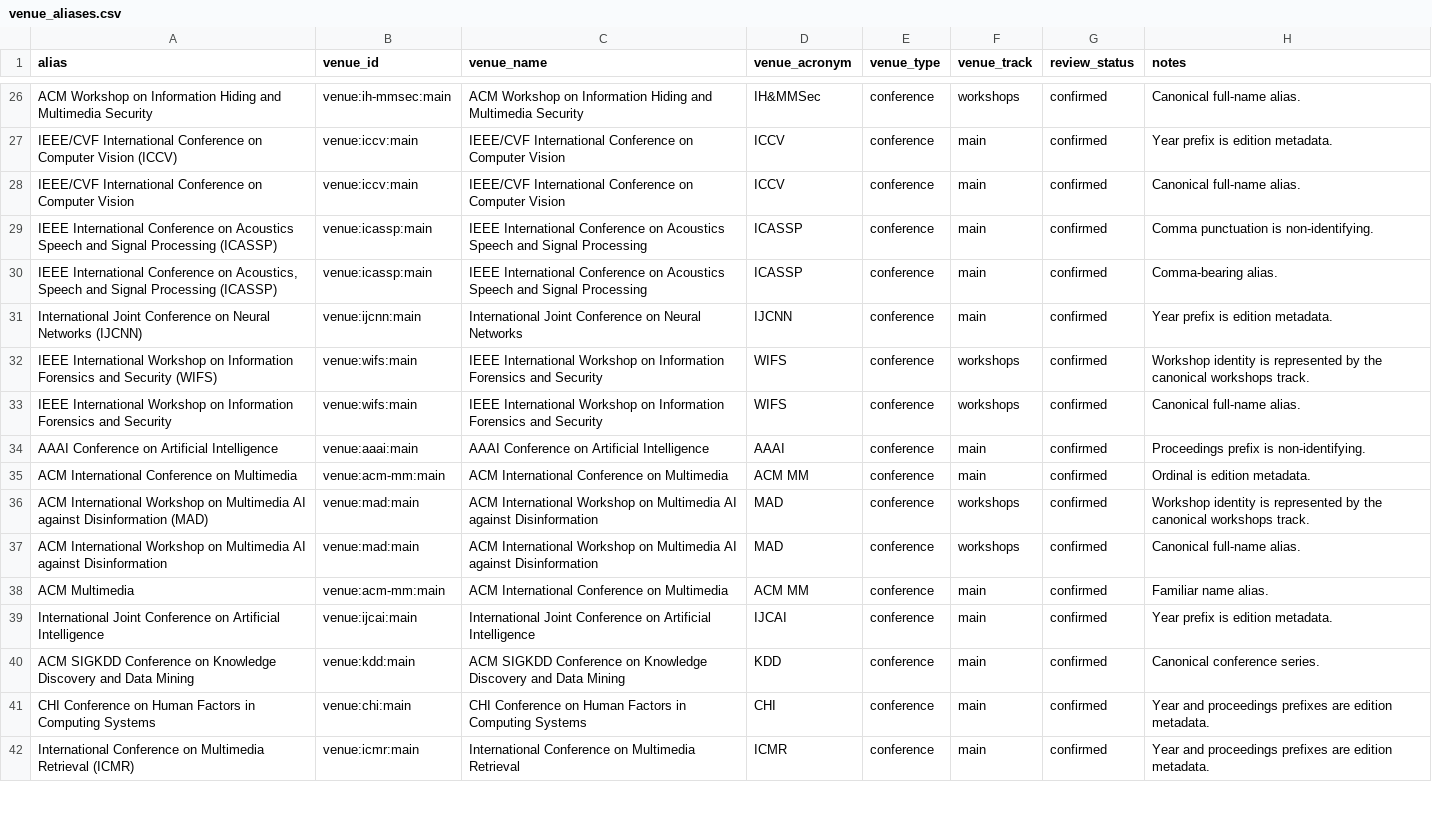
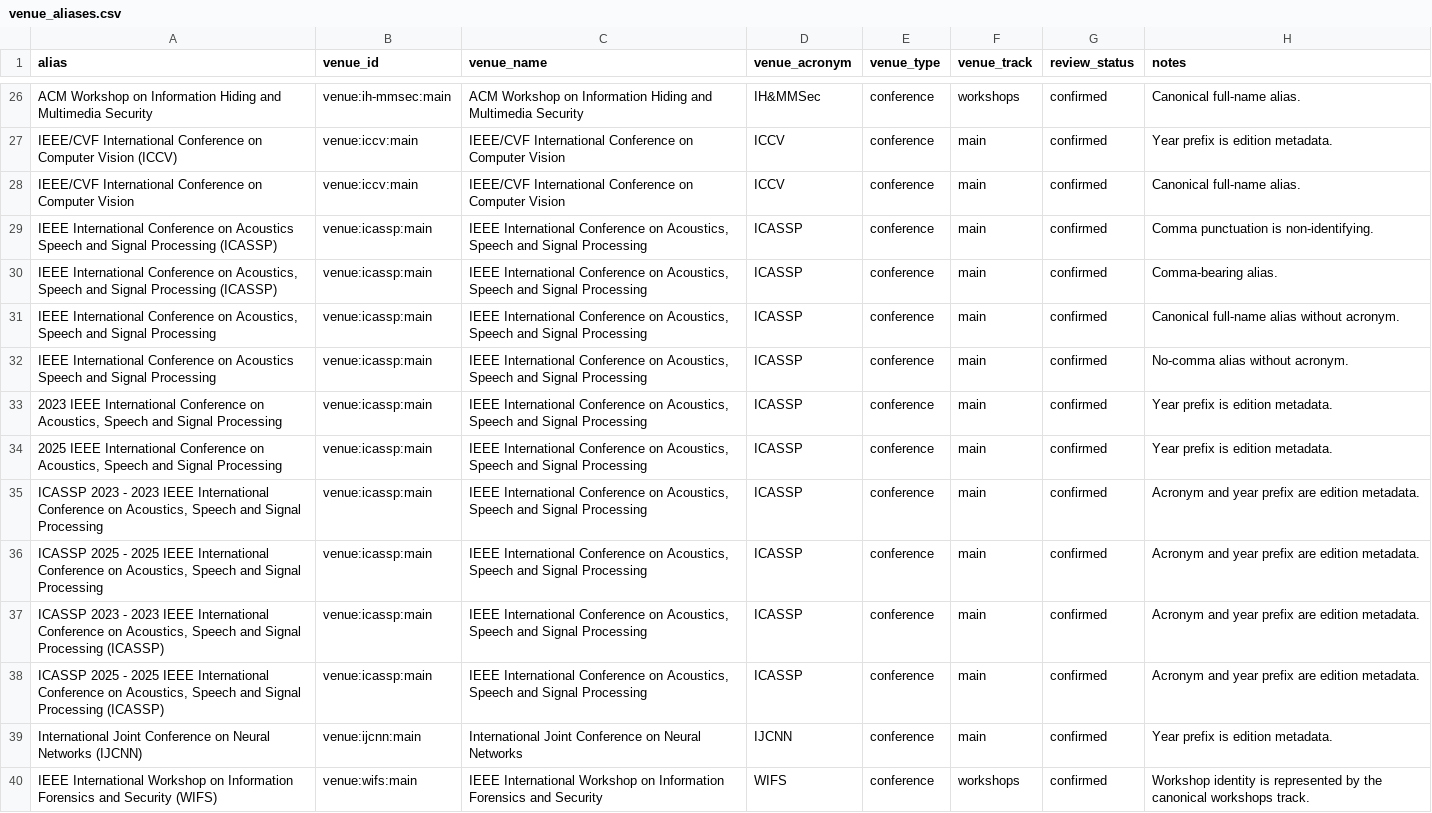
Before and after one commit to meiling-fdu/synthetic-image-research-map, a CSV file: data/curated/venue_aliases.csv, drawn as a sheet; only a part is shown, gaps mark what is left out; the shorter side is filled out with more unchanged rows.

Commit message:
Fix venue aliases, filter ordering, and publication type precedence

```diff
--- a/data/curated/venue_aliases.csv
+++ b/data/curated/venue_aliases.csv
@@ -28,4 +28,12 @@ IEEE/CVF International Conference on Computer Vision (ICCV),venue:iccv:main,IEEE
 IEEE/CVF International Conference on Computer Vision,venue:iccv:main,IEEE/CVF International Conference on Computer Vision,ICCV,conference,main,confirmed,Canonical full-name alias.
-IEEE International Conference on Acoustics Speech and Signal Processing (ICASSP),venue:icassp:main,IEEE International Conference on Acoustics Speech and Signal Processing,ICASSP,conference,main,confirmed,Comma punctuation is non-identifying.
-"IEEE International Conference on Acoustics, Speech and Signal Processing (ICASSP)",venue:icassp:main,IEEE International Conference on Acoustics Speech and Signal Processing,ICASSP,conference,main,confirmed,Comma-bearing alias.
+IEEE International Conference on Acoustics Speech and Signal Processing (ICASSP),venue:icassp:main,"IEEE International Conference on Acoustics, Speech and Signal Processing",ICASSP,conference,main,confirmed,Comma punctuation is non-identifying.
+"IEEE International Conference on Acoustics, Speech and Signal Processing (ICASSP)",venue:icassp:main,"IEEE International Conference on Acoustics, Speech and Signal Processing",ICASSP,conference,main,confirmed,Comma-bearing alias.
+"IEEE International Conference on Acoustics, Speech and Signal Processing",venue:icassp:main,"IEEE International Conference on Acoustics, Speech and Signal Processing",ICASSP,conference,main,confirmed,Canonical full-name alias without acronym.
+IEEE International Conference on Acoustics Speech and Signal Processing,venue:icassp:main,"IEEE International Conference on Acoustics, Speech and Signal Processing",ICASSP,conference,main,confirmed,No-comma alias without acronym.
+"2023 IEEE International Conference on Acoustics, Speech and Signal Processing",venue:icassp:main,"IEEE International Conference on Acoustics, Speech and Signal Processing",ICASSP,conference,main,confirmed,Year prefix is edition metadata.
+"2025 IEEE International Conference on Acoustics, Speech and Signal Processing",venue:icassp:main,"IEEE International Conference on Acoustics, Speech and Signal Processing",ICASSP,conference,main,confirmed,Year prefix is edition metadata.
+"ICASSP 2023 - 2023 IEEE International Conference on Acoustics, Speech and Signal Processing",venue:icassp:main,"IEEE International Conference on Acoustics, Speech and Signal Processing",ICASSP,conference,main,confirmed,Acronym and year prefix are edition metadata.
+"ICASSP 2025 - 2025 IEEE International Conference on Acoustics, Speech and Signal Processing",venue:icassp:main,"IEEE International Conference on Acoustics, Speech and Signal Processing",ICASSP,conference,main,confirmed,Acronym and year prefix are edition metadata.
+"ICASSP 2023 - 2023 IEEE International Conference on Acoustics, Speech and Signal Processing (ICASSP)",venue:icassp:main,"IEEE International Conference on Acoustics, Speech and Signal Processing",ICASSP,conference,main,confirmed,Acronym and year prefix are edition metadata.
+"ICASSP 2025 - 2025 IEEE International Conference on Acoustics, Speech and Signal Processing (ICASSP)",venue:icassp:main,"IEEE International Conference on Acoustics, Speech and Signal Processing",ICASSP,conference,main,confirmed,Acronym and year prefix are edition metadata.
 International Joint Conference on Neural Networks (IJCNN),venue:ijcnn:main,International Joint Conference on Neural Networks,IJCNN,conference,main,confirmed,Year prefix is edition metadata.
```
Also changed, not shown: data/curated/papers.csv, 13 other files.
